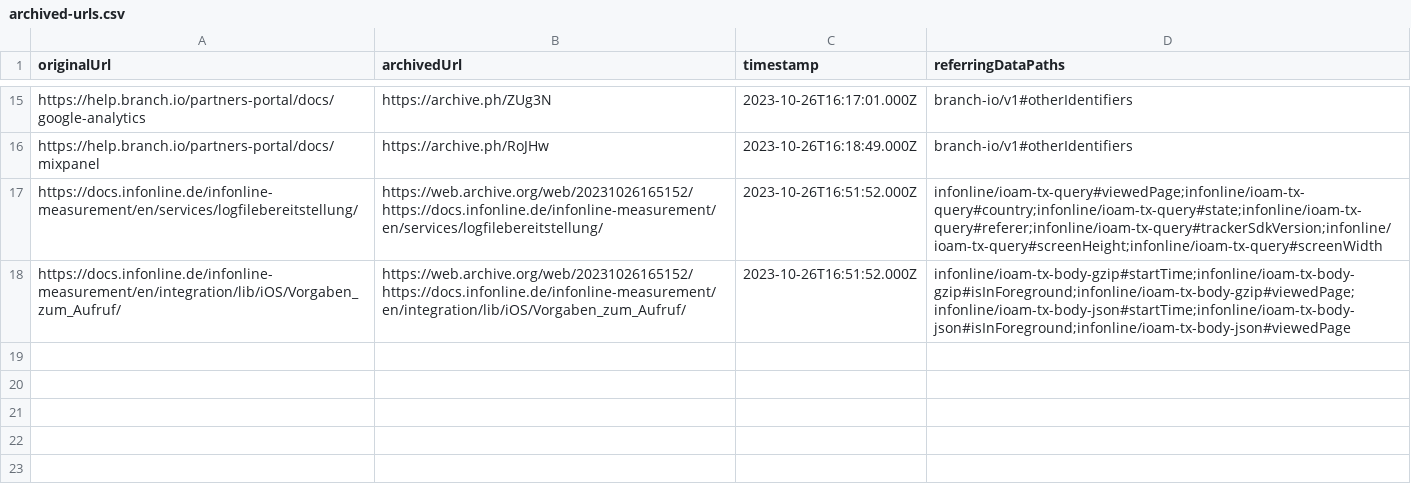
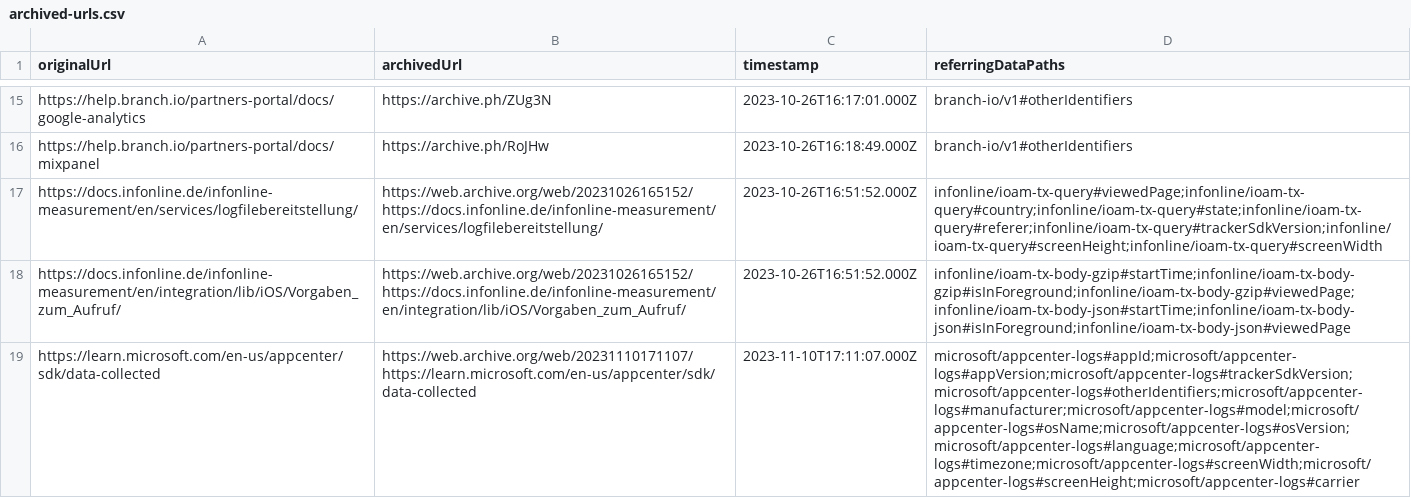
Before and after one commit to tweaselORG/TrackHAR, a CSV file: research-docs/archived-urls.csv, drawn as a sheet; only a part is shown, gaps mark what is left out; the diff names each change by its address in the sheet, - before the commit and + after, or states it on an @@ line.

Commit message:
Fixes #44: Document Microsoft App Center adapter (#47)

```diff
--- a/research-docs/archived-urls.csv
+++ b/research-docs/archived-urls.csv
+row 19: https://learn.microsoft.com/en-us/appcenter/sdk/data-collected | https://web.archive.org/web/20231110171107/https://learn.microsoft.com/en-us/appcenter/sdk/data-collected | 2023-11-10T17:11:07.000Z | microsoft/appcenter-logs#appId;microsoft/appcenter-logs#appVersion;microsoft/appcenter-logs#trackerSdkVersion;microsoft/appcenter-logs#otherIdentifiers;microsoft/appcenter-logs#manufacturer;microsoft/appcenter-logs#model;microsoft/appcenter-logs#osName;microsoft/appcenter-logs#osVersion;microsoft/appcenter-logs#language;microsoft/appcenter-logs#timezone;microsoft/appcenter-logs#screenWidth;microsoft/appcenter-logs#screenHeight;microsoft/appcenter-logs#carrier
```
Also changed, not shown: 1 other file.
